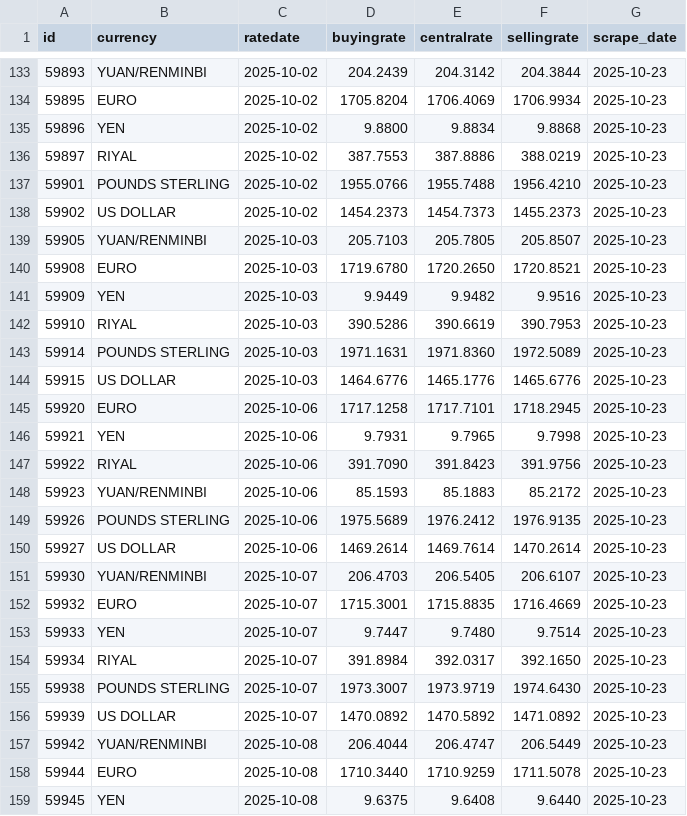
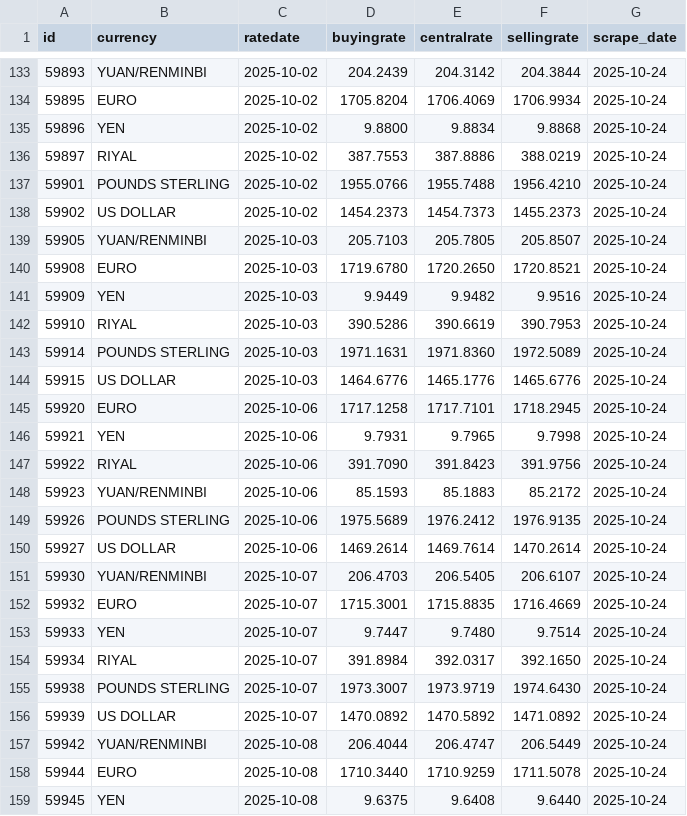
Before and after one commit to Imr-u/Nigeria_fx, a CSV file: Nigeria_fx.csv, drawn as a sheet; only a part is shown, gaps mark what is left out; the diff covers the shown part only.

```diff
--- a/Nigeria_fx.csv
+++ b/Nigeria_fx.csv
@@ -133,27 +133,27 @@ id,currency,ratedate,buyingrate,centralrate,sellingrate,scrape_date
-59893,YUAN/RENMINBI,2025-10-02,204.2439,204.3142,204.3844,2025-10-23
-59895,EURO,2025-10-02,1705.8204,1706.4069,1706.9934,2025-10-23
-59896,YEN,2025-10-02,9.8800,9.8834,9.8868,2025-10-23
-59897,RIYAL,2025-10-02,387.7553,387.8886,388.0219,2025-10-23
-59901,POUNDS STERLING,2025-10-02,1955.0766,1955.7488,1956.4210,2025-10-23
-59902,US DOLLAR,2025-10-02,1454.2373,1454.7373,1455.2373,2025-10-23
-59905,YUAN/RENMINBI,2025-10-03,205.7103,205.7805,205.8507,2025-10-23
-59908,EURO,2025-10-03,1719.6780,1720.2650,1720.8521,2025-10-23
-59909,YEN,2025-10-03,9.9449,9.9482,9.9516,2025-10-23
-59910,RIYAL,2025-10-03,390.5286,390.6619,390.7953,2025-10-23
-59914,POUNDS STERLING,2025-10-03,1971.1631,1971.8360,1972.5089,2025-10-23
-59915,US DOLLAR,2025-10-03,1464.6776,1465.1776,1465.6776,2025-10-23
-59920,EURO,2025-10-06,1717.1258,1717.7101,1718.2945,2025-10-23
-59921,YEN,2025-10-06,9.7931,9.7965,9.7998,2025-10-23
-59922,RIYAL,2025-10-06,391.7090,391.8423,391.9756,2025-10-23
-59923,YUAN/RENMINBI,2025-10-06,85.1593,85.1883,85.2172,2025-10-23
-59926,POUNDS STERLING,2025-10-06,1975.5689,1976.2412,1976.9135,2025-10-23
-59927,US DOLLAR,2025-10-06,1469.2614,1469.7614,1470.2614,2025-10-23
-59930,YUAN/RENMINBI,2025-10-07,206.4703,206.5405,206.6107,2025-10-23
-59932,EURO,2025-10-07,1715.3001,1715.8835,1716.4669,2025-10-23
-59933,YEN,2025-10-07,9.7447,9.7480,9.7514,2025-10-23
-59934,RIYAL,2025-10-07,391.8984,392.0317,392.1650,2025-10-23
-59938,POUNDS STERLING,2025-10-07,1973.3007,1973.9719,1974.6430,2025-10-23
-59939,US DOLLAR,2025-10-07,1470.0892,1470.5892,1471.0892,2025-10-23
-59942,YUAN/RENMINBI,2025-10-08,206.4044,206.4747,206.5449,2025-10-23
-59944,EURO,2025-10-08,1710.3440,1710.9259,1711.5078,2025-10-23
-59945,YEN,2025-10-08,9.6375,9.6408,9.6440,2025-10-23
+59893,YUAN/RENMINBI,2025-10-02,204.2439,204.3142,204.3844,2025-10-24
+59895,EURO,2025-10-02,1705.8204,1706.4069,1706.9934,2025-10-24
+59896,YEN,2025-10-02,9.8800,9.8834,9.8868,2025-10-24
+59897,RIYAL,2025-10-02,387.7553,387.8886,388.0219,2025-10-24
+59901,POUNDS STERLING,2025-10-02,1955.0766,1955.7488,1956.4210,2025-10-24
+59902,US DOLLAR,2025-10-02,1454.2373,1454.7373,1455.2373,2025-10-24
+59905,YUAN/RENMINBI,2025-10-03,205.7103,205.7805,205.8507,2025-10-24
+59908,EURO,2025-10-03,1719.6780,1720.2650,1720.8521,2025-10-24
+59909,YEN,2025-10-03,9.9449,9.9482,9.9516,2025-10-24
+59910,RIYAL,2025-10-03,390.5286,390.6619,390.7953,2025-10-24
+59914,POUNDS STERLING,2025-10-03,1971.1631,1971.8360,1972.5089,2025-10-24
+59915,US DOLLAR,2025-10-03,1464.6776,1465.1776,1465.6776,2025-10-24
+59920,EURO,2025-10-06,1717.1258,1717.7101,1718.2945,2025-10-24
+59921,YEN,2025-10-06,9.7931,9.7965,9.7998,2025-10-24
+59922,RIYAL,2025-10-06,391.7090,391.8423,391.9756,2025-10-24
+59923,YUAN/RENMINBI,2025-10-06,85.1593,85.1883,85.2172,2025-10-24
+59926,POUNDS STERLING,2025-10-06,1975.5689,1976.2412,1976.9135,2025-10-24
+59927,US DOLLAR,2025-10-06,1469.2614,1469.7614,1470.2614,2025-10-24
+59930,YUAN/RENMINBI,2025-10-07,206.4703,206.5405,206.6107,2025-10-24
+59932,EURO,2025-10-07,1715.3001,1715.8835,1716.4669,2025-10-24
+59933,YEN,2025-10-07,9.7447,9.7480,9.7514,2025-10-24
+59934,RIYAL,2025-10-07,391.8984,392.0317,392.1650,2025-10-24
+59938,POUNDS STERLING,2025-10-07,1973.3007,1973.9719,1974.6430,2025-10-24
+59939,US DOLLAR,2025-10-07,1470.0892,1470.5892,1471.0892,2025-10-24
+59942,YUAN/RENMINBI,2025-10-08,206.4044,206.4747,206.5449,2025-10-24
+59944,EURO,2025-10-08,1710.3440,1710.9259,1711.5078,2025-10-24
+59945,YEN,2025-10-08,9.6375,9.6408,9.6440,2025-10-24
```
Also changed, not shown: 6 added rows and 88 edited cells elsewhere in this file.
